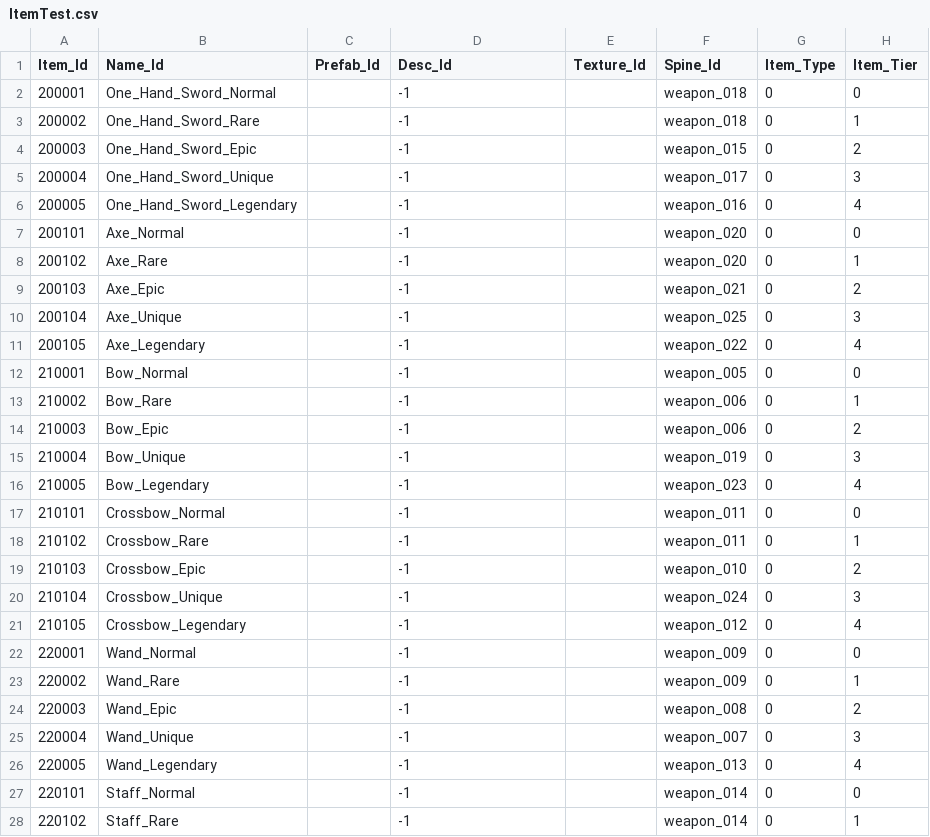
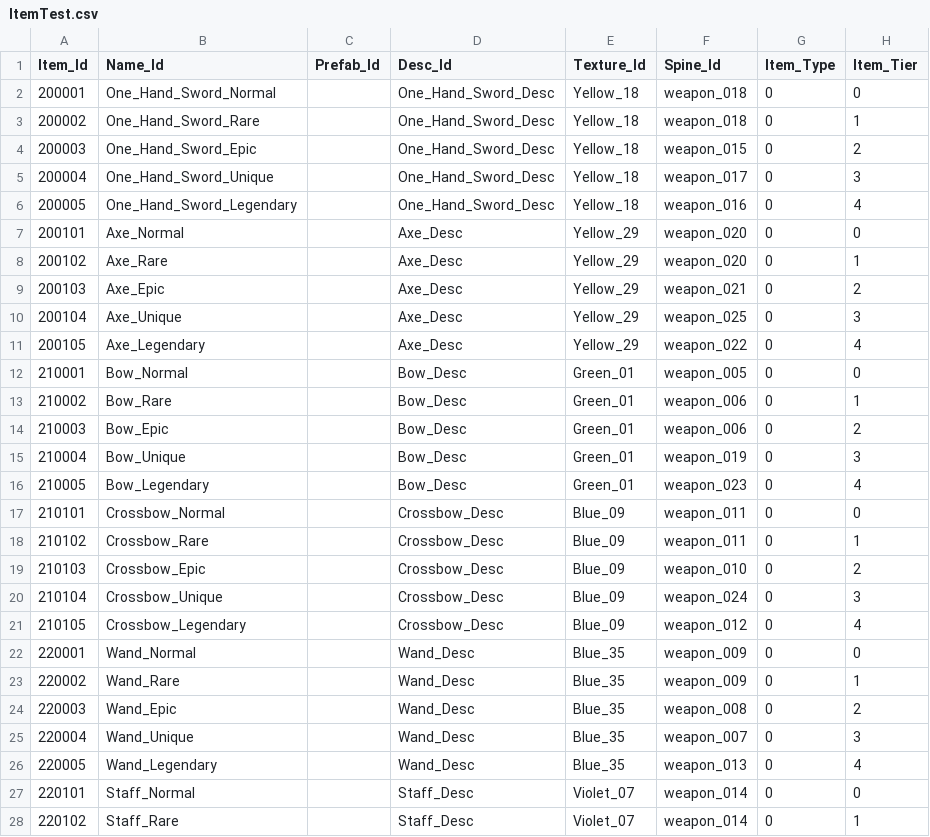
Before and after one commit to qkrkwl6666/TangTangHuru, a CSV file: Assets/08.DataTable/ItemTest.csv, drawn as a sheet; only a part is shown; the diff covers the shown part only; the diff names each change by its address in the sheet, - before the commit and + after, or states it on an @@ line.

```diff
--- a/Assets/08.DataTable/ItemTest.csv
+++ b/Assets/08.DataTable/ItemTest.csv
-D2:D6 (Desc_Id): -1
+D2:D6 (Desc_Id): One_Hand_Sword_Desc
-E2:E6 (Texture_Id): (empty)
+E2:E6 (Texture_Id): Yellow_18
-D7:D11 (Desc_Id): -1
+D7:D11 (Desc_Id): Axe_Desc
-E7:E11 (Texture_Id): (empty)
+E7:E11 (Texture_Id): Yellow_29
-D12:D16 (Desc_Id): -1
+D12:D16 (Desc_Id): Bow_Desc
-E12:E16 (Texture_Id): (empty)
+E12:E16 (Texture_Id): Green_01
-D17:D21 (Desc_Id): -1
+D17:D21 (Desc_Id): Crossbow_Desc
-E17:E21 (Texture_Id): (empty)
+E17:E21 (Texture_Id): Blue_09
-D22:D26 (Desc_Id): -1
+D22:D26 (Desc_Id): Wand_Desc
-E22:E26 (Texture_Id): (empty)
+E22:E26 (Texture_Id): Blue_35
-D27:D28 (Desc_Id): -1
+D27:D28 (Desc_Id): Staff_Desc
-E27:E28 (Texture_Id): (empty)
+E27:E28 (Texture_Id): Violet_07
```
Also changed, not shown: 6 edited cells elsewhere in this file, Assets/08.DataTable/String.csv.
